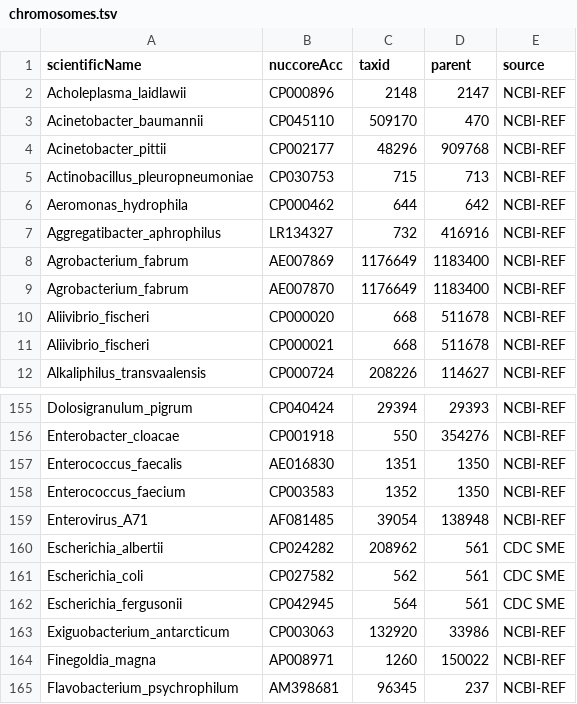
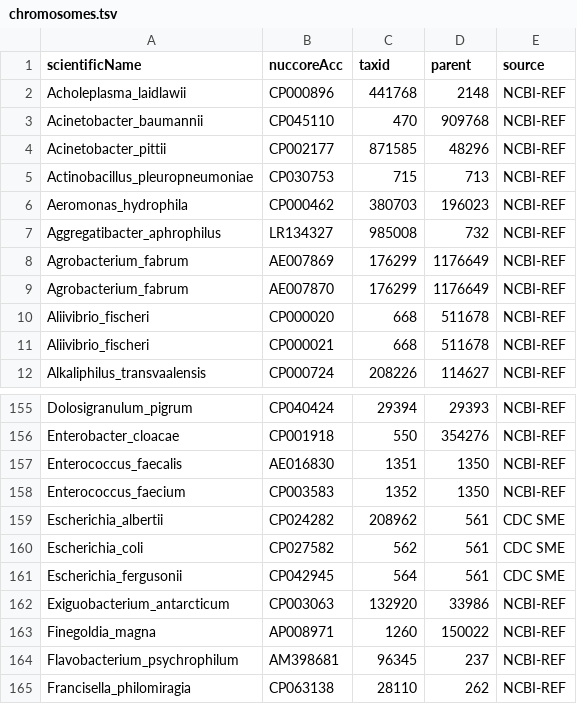
Before and after one commit to lskatz/Kalamari, a TSV file: src/chromosomes.tsv, drawn as a sheet; only a part is shown, gaps mark what is left out; the shorter side is filled out with more unchanged rows.

```diff
--- a/src/chromosomes.tsv
+++ b/src/chromosomes.tsv
@@ -1,10 +1,10 @@
 scientificName	nuccoreAcc	taxid	parent	source
-Acholeplasma_laidlawii	CP000896	2148	2147	NCBI-REF
-Acinetobacter_baumannii	CP045110	509170	470	NCBI-REF
-Acinetobacter_pittii	CP002177	48296	909768	NCBI-REF
+Acholeplasma_laidlawii	CP000896	441768	2148	NCBI-REF
+Acinetobacter_baumannii	CP045110	470	909768	NCBI-REF
+Acinetobacter_pittii	CP002177	871585	48296	NCBI-REF
 Actinobacillus_pleuropneumoniae	CP030753	715	713	NCBI-REF
-Aeromonas_hydrophila	CP000462	644	642	NCBI-REF
-Aggregatibacter_aphrophilus	LR134327	732	416916	NCBI-REF
-Agrobacterium_fabrum	AE007869	1176649	1183400	NCBI-REF
-Agrobacterium_fabrum	AE007870	1176649	1183400	NCBI-REF
+Aeromonas_hydrophila	CP000462	380703	196023	NCBI-REF
+Aggregatibacter_aphrophilus	LR134327	985008	732	NCBI-REF
+Agrobacterium_fabrum	AE007869	176299	1176649	NCBI-REF
+Agrobacterium_fabrum	AE007870	176299	1176649	NCBI-REF
 Aliivibrio_fischeri	CP000020	668	511678	NCBI-REF
@@ -158,3 +158,2 @@ Enterococcus_faecalis	AE016830	1351	1350	NCBI-REF
 Enterococcus_faecium	CP003583	1352	1350	NCBI-REF
-Enterovirus_A71	AF081485	39054	138948	NCBI-REF
 Escherichia_albertii	CP024282	208962	561	CDC SME
```
Also changed, not shown: src/chromosomes-incomplete.tsv, 2 other files.
